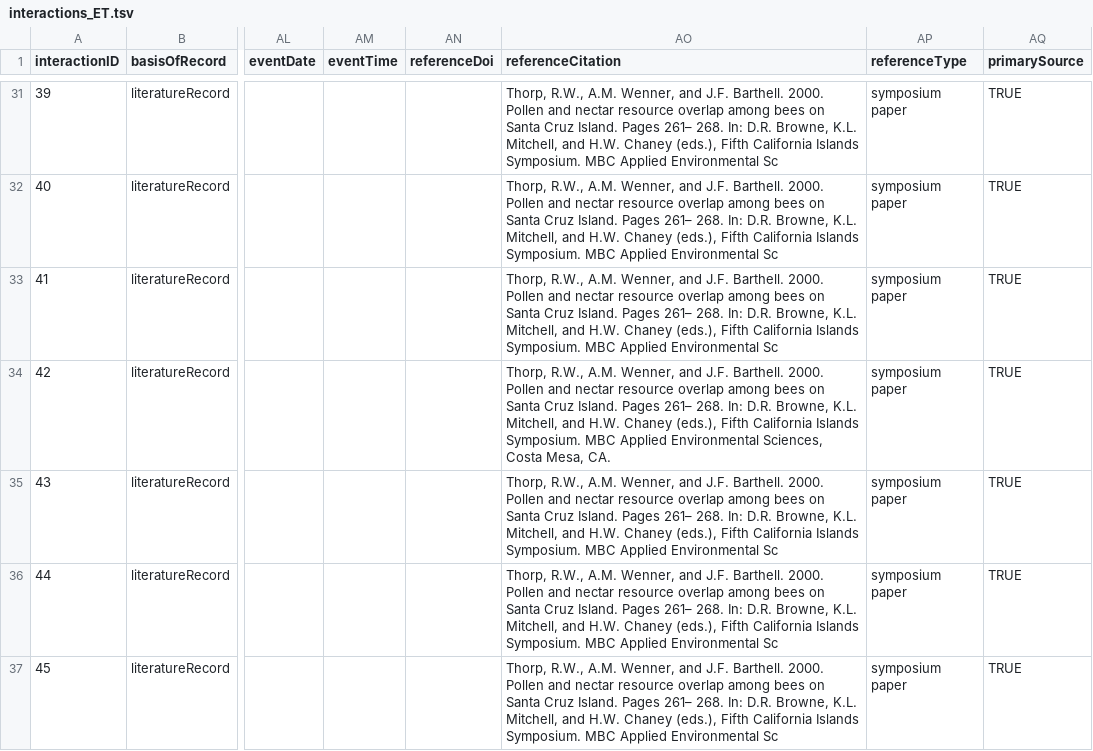
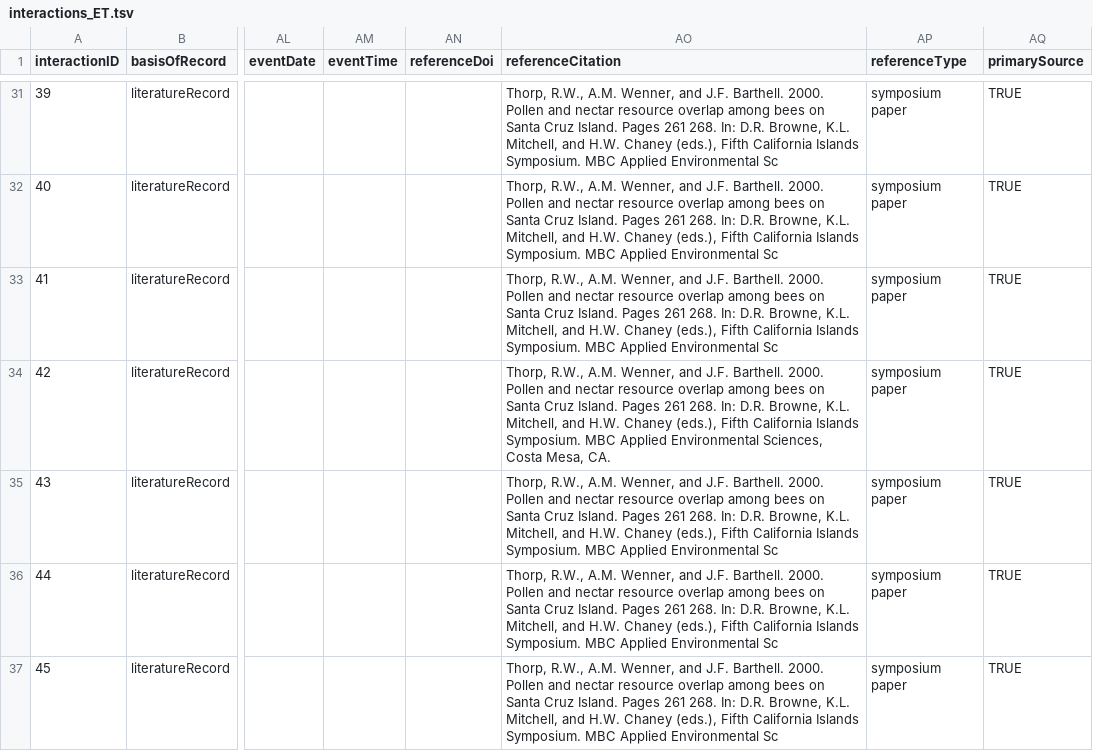
Before and after one commit to seltmann/bee-interaction-database, a TSV file: working-spreadsheets/interactions_ET.tsv, drawn as a sheet; only a part is shown, gaps mark what is left out; the diff covers the shown part only; the diff names each change by its address in the sheet, - before the commit and + after, or states it on an @@ line.

```diff
--- a/working-spreadsheets/interactions_ET.tsv
+++ b/working-spreadsheets/interactions_ET.tsv
-AO31:AO33 (referenceCitation): …Island. Pages 261– 268. In:…
+AO31:AO33 (referenceCitation): …Island. Pages 261 268. In:…
-AO34 (referenceCitation): …Island. Pages 261– 268. In:…
+AO34 (referenceCitation): …Island. Pages 261 268. In:…
-AO35:AO37 (referenceCitation): …Island. Pages 261– 268. In:…
+AO35:AO37 (referenceCitation): …Island. Pages 261 268. In:…
```
Also changed, not shown: 188 edited cells elsewhere in this file, interactions.tsv, working-spreadsheets/interactions_J.tsv, 3 other files.
